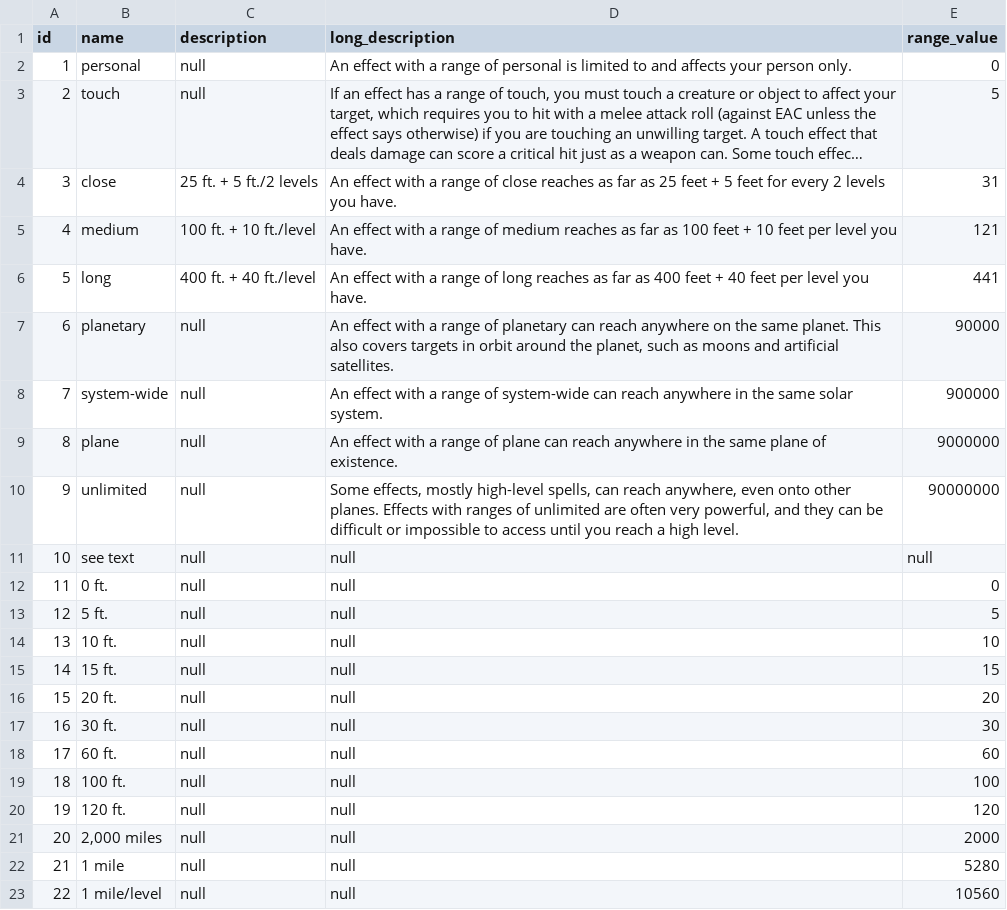
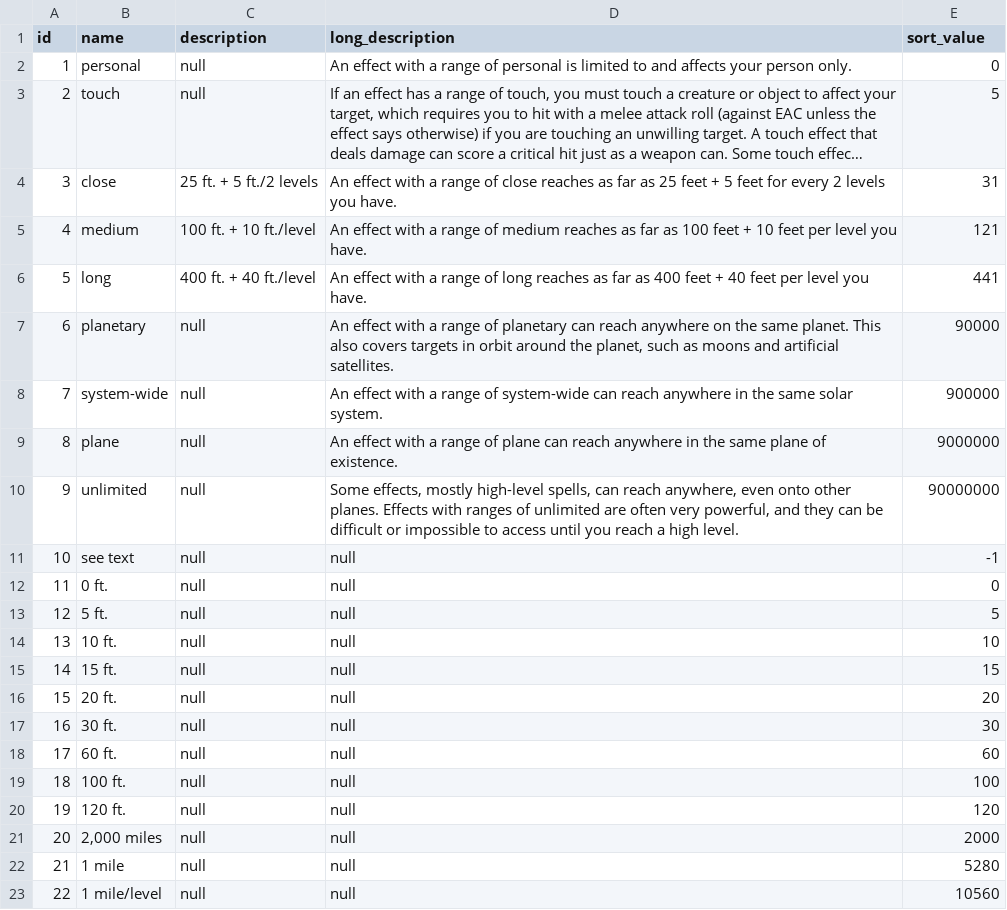
Before and after one commit to bocks-ds/sf-datasource, a TSV file: app/tsv/effect_range.tsv, drawn as a sheet; long unchanged cells end in ….

```diff
--- a/app/tsv/effect_range.tsv
+++ b/app/tsv/effect_range.tsv
@@ -1,2 +1,2 @@
-id	name	description	long_description	range_value
+id	name	description	long_description	sort_value
 1	personal	null	An effect with a range of personal is limited to and affects your person only.	0
@@ -10,3 +10,3 @@ id	name	description	long_description	range_value
 9	unlimited	null	Some effects, mostly high-level spells, can reach anywhere, even onto other planes. Effects with ranges of unlimited are often very powerful, and they can be difficult or impossible to access until you reach a high level.	90000000
-10	see text	null	null	null
+10	see text	null	null	-1
 11	0 ft.	null	null	0
```
Also changed, not shown: app/tsv/ability.tsv, app/tsv/feats.tsv, 3 other files.
